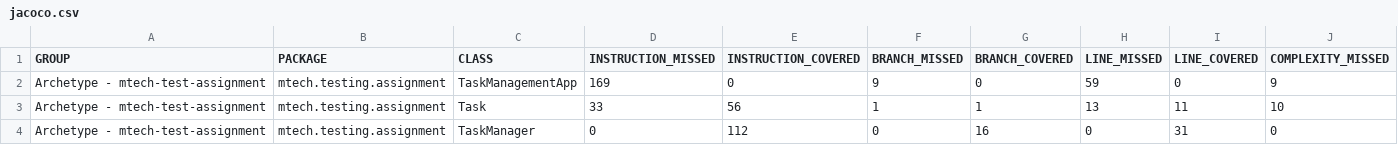
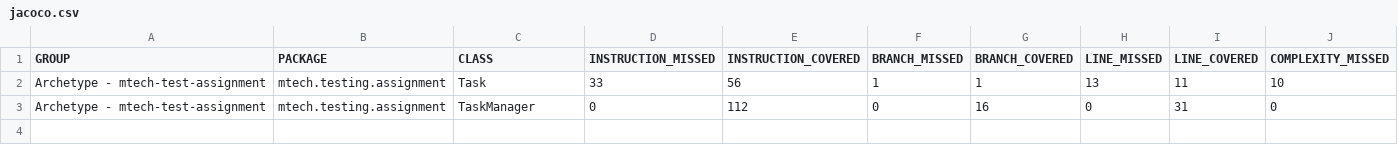
Before and after one commit to farhan-ejaz/testing-assignment, a CSV file: docs/jacoco/jacoco.csv, drawn as a sheet; only a part is shown; rows hold the shown columns only; the diff names each change by its address in the sheet, - before the commit and + after, or states it on an @@ line.

```diff
--- a/docs/jacoco/jacoco.csv
+++ b/docs/jacoco/jacoco.csv
-row 2: Archetype - mtech-test-assignment | mtech.testing.assignment | TaskManagementApp | 169 | 0 | 9 | 0 | 59 | 0 | 9
```
Also changed, not shown: 7 other files.
